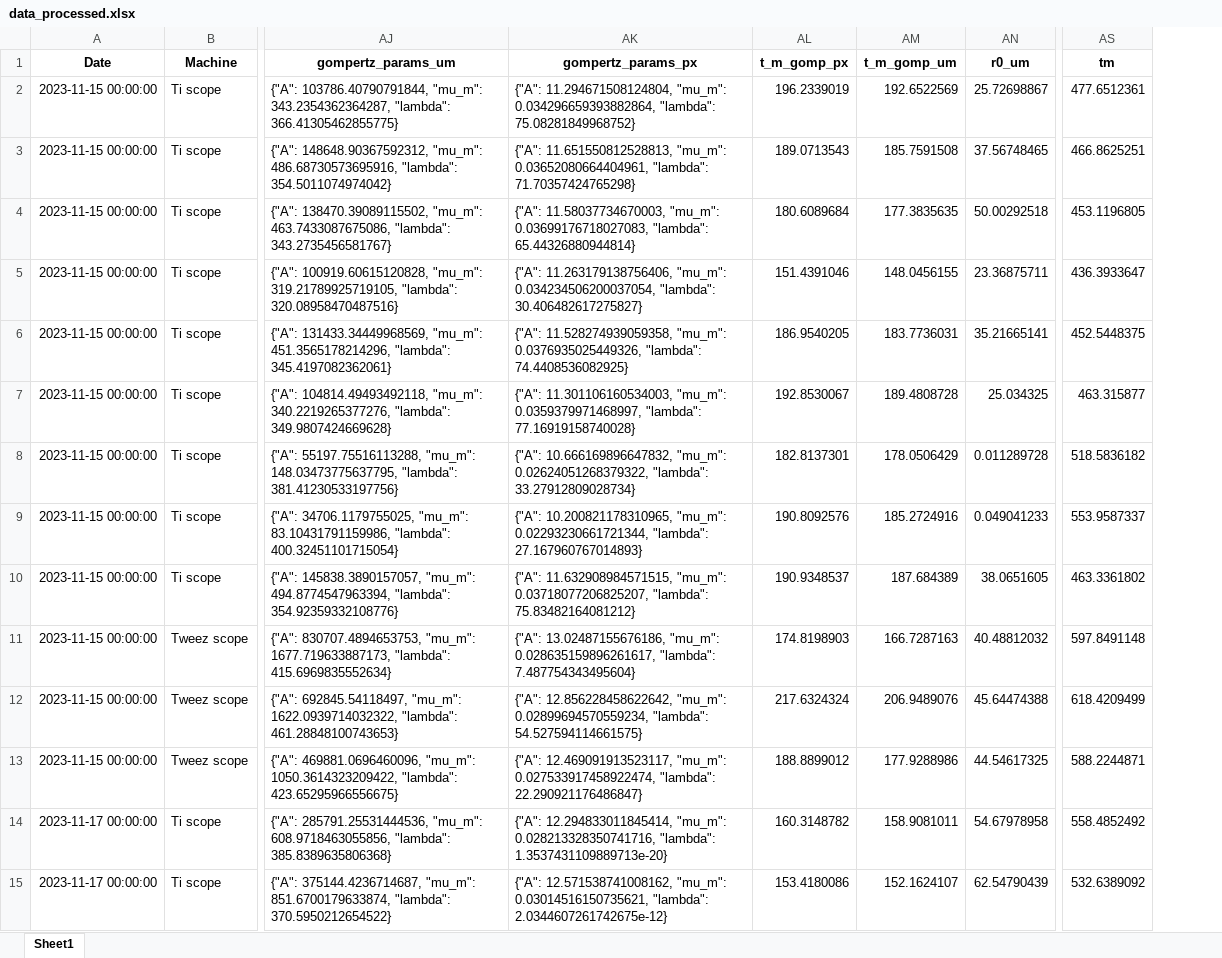
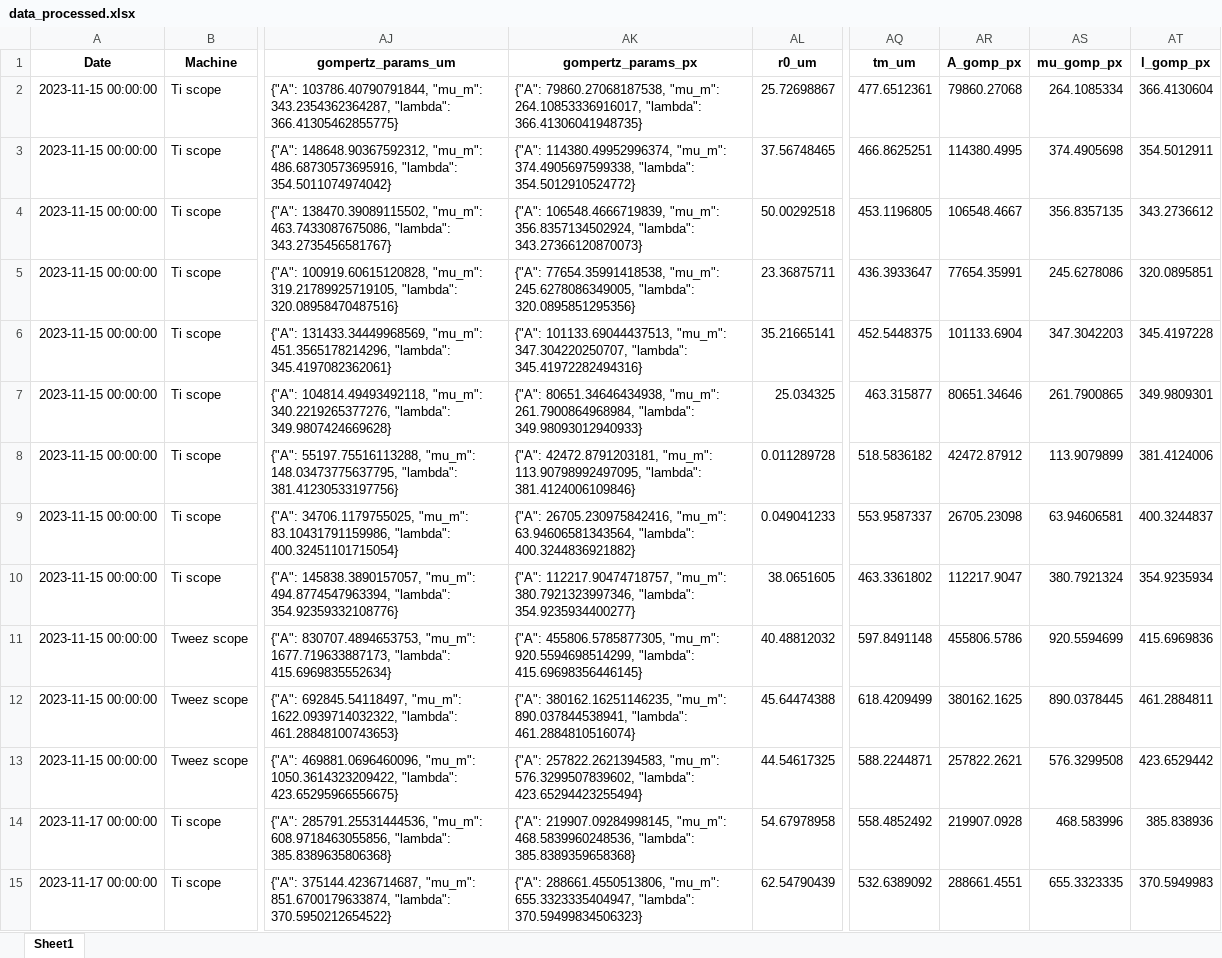
Before and after one commit to RudgeLab/popdyn, an Excel workbook: Notebooks/data_processed.xlsx, sheet Sheet1, drawn as a sheet; only a part is shown, gaps mark what is left out; values as stored, in another font and other column widths than the file's, no borders; removed rows and columns are numbered as before the commit, all else as after; the diff covers the shown part only; the diff names each change by its address in the sheet, - before the commit and + after, or states it on an @@ line.

```diff
--- a/Notebooks/data_processed.xlsx (sheet Sheet1)
+++ b/Notebooks/data_processed.xlsx (sheet Sheet1)
-column AL (t_m_gomp_px), rows 2-15: 196.2339019 | 189.0713543 | 180.6089684 | 151.4391046 | 186.9540205 | 192.8530067 | 182.8137301 | 190.8092576 | 190.9348537 | 174.8198903 | 217.6324324 | 188.8899012 | 160.3148782 | 153.4180086
-column AM (t_m_gomp_um), rows 2-15: 192.6522569 | 185.7591508 | 177.3835635 | 148.0456155 | 183.7736031 | 189.4808728 | 178.0506429 | 185.2724916 | 187.684389 | 166.7287163 | 206.9489076 | 177.9288986 | 158.9081011 | 152.1624107
+column AR (A_gomp_px), rows 2-15: 79860.27068 | 114380.4995 | 106548.4667 | 77654.35991 | 101133.6904 | 80651.34646 | 42472.87912 | 26705.23098 | 112217.9047 | 455806.5786 | 380162.1625 | 257822.2621 | 219907.0928 | 288661.4551
+column AS (mu_gomp_px), rows 2-15: 264.1085334 | 374.4905698 | 356.8357135 | 245.6278086 | 347.3042203 | 261.7900865 | 113.9079899 | 63.94606581 | 380.7921324 | 920.5594699 | 890.0378445 | 576.3299508 | 468.583996 | 655.3323335
+column AT (l_gomp_px), rows 2-15: 366.4130604 | 354.5012911 | 343.2736612 | 320.0895851 | 345.4197228 | 349.9809301 | 381.4124006 | 400.3244837 | 354.9235934 | 415.6969836 | 461.2884811 | 423.6529442 | 385.838936 | 370.5949983
-AQ1: tm
+AQ1: tm_um
-AK2 (gompertz_params_px): {"A": 11.294671508124804, "mu_m": 0.034296659393882864, "lambda": 75.08281849968752}
+AK2 (gompertz_params_px): {"A": 79860.27068187538, "mu_m": 264.10853336916017, "lambda": 366.41306041948735}
-AK3 (gompertz_params_px): {"A": 11.651550812528813, "mu_m": 0.03652080664404961, "lambda": 71.70357424765298}
+AK3 (gompertz_params_px): {"A": 114380.49952996374, "mu_m": 374.4905697599338, "lambda": 354.5012910524772}
-AK4 (gompertz_params_px): {"A": 11.58037734670003, "mu_m": 0.03699176718027083, "lambda": 65.44326880944814}
+AK4 (gompertz_params_px): {"A": 106548.4666719839, "mu_m": 356.8357134502924, "lambda": 343.27366120870073}
-AK5 (gompertz_params_px): {"A": 11.263179138756406, "mu_m": 0.034234506200037054, "lambda": 30.406482617275827}
+AK5 (gompertz_params_px): {"A": 77654.35991418538, "mu_m": 245.6278086349005, "lambda": 320.0895851295356}
-AK6 (gompertz_params_px): {"A": 11.528274939059358, "mu_m": 0.0376935025449326, "lambda": 74.4408536082925}
+AK6 (gompertz_params_px): {"A": 101133.69044437513, "mu_m": 347.304220250707, "lambda": 345.41972282494316}
-AK7 (gompertz_params_px): {"A": 11.301106160534003, "mu_m": 0.0359379971468997, "lambda": 77.16919158740028}
+AK7 (gompertz_params_px): {"A": 80651.34646434938, "mu_m": 261.7900864968984, "lambda": 349.98093012940933}
-AK8 (gompertz_params_px): {"A": 10.666169896647832, "mu_m": 0.02624051268379322, "lambda": 33.27912809028734}
+AK8 (gompertz_params_px): {"A": 42472.8791203181, "mu_m": 113.90798992497095, "lambda": 381.4124006109846}
-AK9 (gompertz_params_px): {"A": 10.200821178310965, "mu_m": 0.02293230661721344, "lambda": 27.167960767014893}
+AK9 (gompertz_params_px): {"A": 26705.230975842416, "mu_m": 63.94606581343564, "lambda": 400.3244836921882}
-AK10 (gompertz_params_px): {"A": 11.632908984571515, "mu_m": 0.03718077206825207, "lambda": 75.83482164081212}
+AK10 (gompertz_params_px): {"A": 112217.90474718757, "mu_m": 380.7921323997346, "lambda": 354.9235934400277}
-AK11 (gompertz_params_px): {"A": 13.02487155676186, "mu_m": 0.028635159896261617, "lambda": 7.487754343495604}
+AK11 (gompertz_params_px): {"A": 455806.5785877305, "mu_m": 920.5594698514299, "lambda": 415.69698356446145}
-AK12 (gompertz_params_px): {"A": 12.856228458622642, "mu_m": 0.02899694570559234, "lambda": 54.527594114661575}
+AK12 (gompertz_params_px): {"A": 380162.16251146235, "mu_m": 890.037844538941, "lambda": 461.2884810516074}
-AK13 (gompertz_params_px): {"A": 12.469091913523117, "mu_m": 0.027533917458922474, "lambda": 22.290921176486847}
+AK13 (gompertz_params_px): {"A": 257822.2621394583, "mu_m": 576.3299507839602, "lambda": 423.65294423255494}
-AK14 (gompertz_params_px): {"A": 12.294833011845414, "mu_m": 0.028213328350741716, "lambda": 1.3537431109889713e-20}
+AK14 (gompertz_params_px): {"A": 219907.09284998145, "mu_m": 468.5839960248536, "lambda": 385.8389359658368}
-AK15 (gompertz_params_px): {"A": 12.571538741008162, "mu_m": 0.03014516150735621, "lambda": 2.0344607261742675e-12}
+AK15 (gompertz_params_px): {"A": 288661.4550513806, "mu_m": 655.3323335404947, "lambda": 370.59499834506323}
```
Also changed, not shown: 146 edited cells elsewhere in this sheet, Notebooks/data_processedBK.xlsx, 29 other files.
